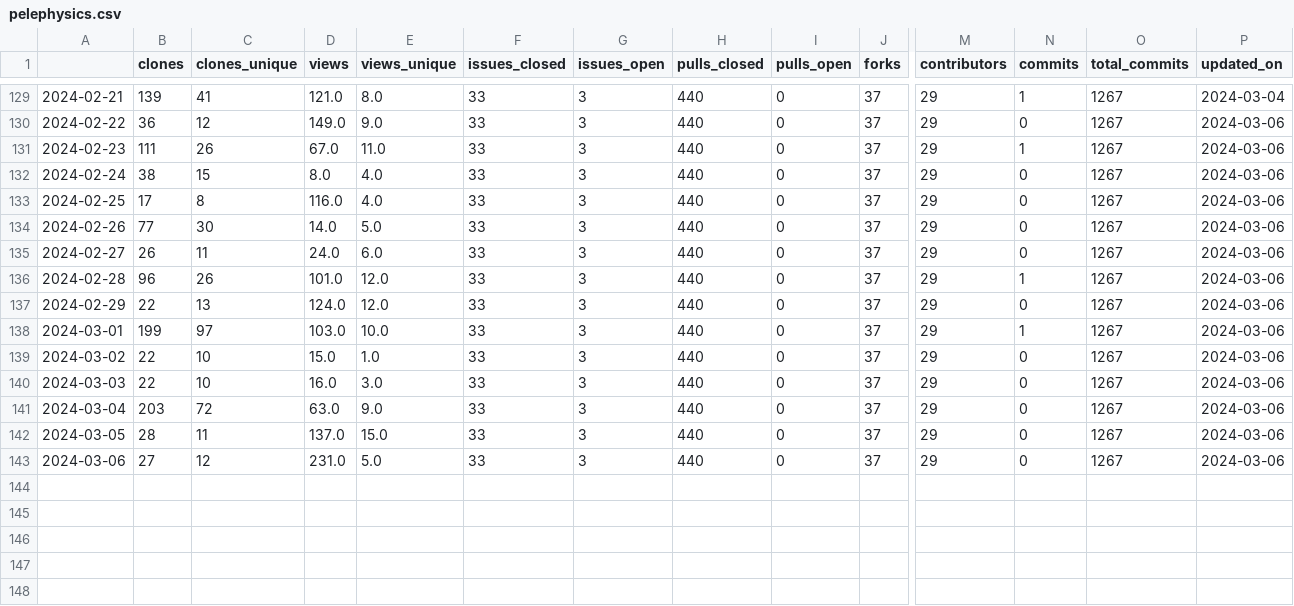
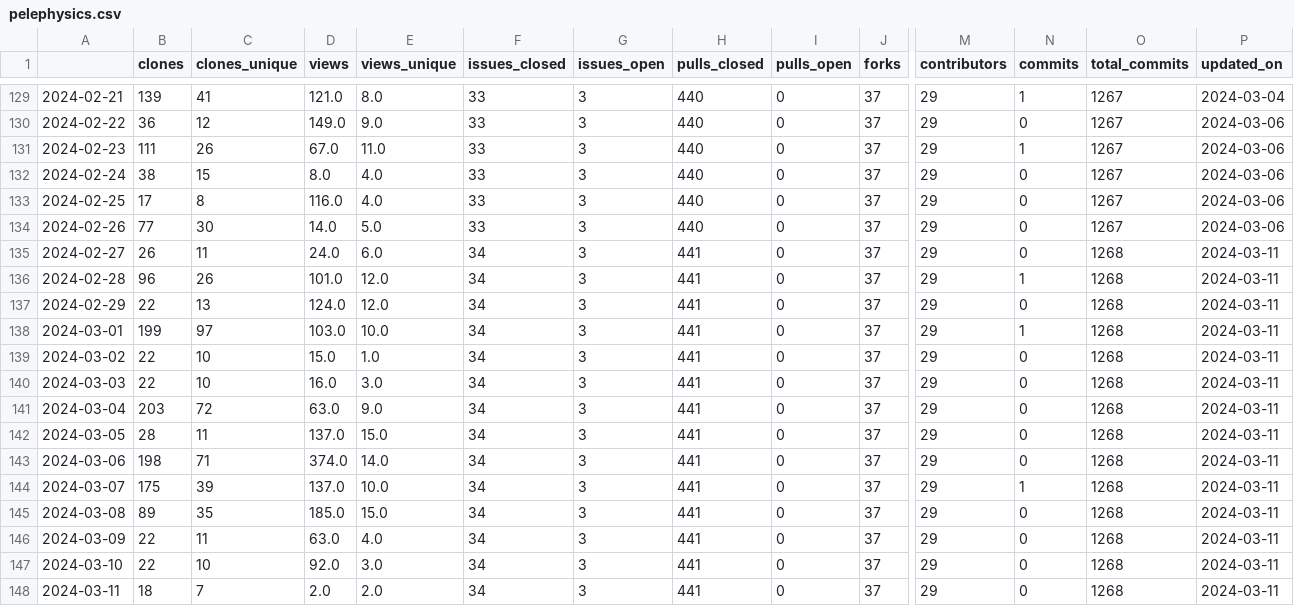
Before and after one commit to malihass/osos, a CSV file: data/pelephysics.csv, drawn as a sheet; only a part is shown, gaps mark what is left out; rows hold the shown columns only; the diff names each change by its address in the sheet, - before the commit and + after, or states it on an @@ line.

```diff
--- a/data/pelephysics.csv
+++ b/data/pelephysics.csv
-F135:F143 (issues_closed): 33
+F135:F143 (issues_closed): 34
-H135:H143 (pulls_closed): 440
+H135:H143 (pulls_closed): 441
-O135:O143 (total_commits): 1267
+O135:O143 (total_commits): 1268
-P135:P143 (updated_on): 2024-03-06
+P135:P143 (updated_on): 2024-03-11
-B143 (clones): 27
+B143 (clones): 198
-C143 (clones_unique): 12
+C143 (clones_unique): 71
-D143 (views): 231.0
+D143 (views): 374.0
-E143 (views_unique): 5.0
+E143 (views_unique): 14.0
+row 144: 2024-03-07 | 175 | 39 | 137.0 | 10.0 | 34 | 3 | 441 | 0 | 37 | 29 | 1 | 1268 | 2024-03-11
+row 145: 2024-03-08 | 89 | 35 | 185.0 | 15.0 | 34 | 3 | 441 | 0 | 37 | 29 | 0 | 1268 | 2024-03-11
+row 146: 2024-03-09 | 22 | 11 | 63.0 | 4.0 | 34 | 3 | 441 | 0 | 37 | 29 | 0 | 1268 | 2024-03-11
+row 147: 2024-03-10 | 22 | 10 | 92.0 | 3.0 | 34 | 3 | 441 | 0 | 37 | 29 | 0 | 1268 | 2024-03-11
+row 148: 2024-03-11 | 18 | 7 | 2.0 | 2.0 | 34 | 3 | 441 | 0 | 37 | 29 | 0 | 1268 | 2024-03-11
```
Also changed, not shown: data/bioreactordesign.csv, data/phase-space-sampling.csv, 15 other files.
